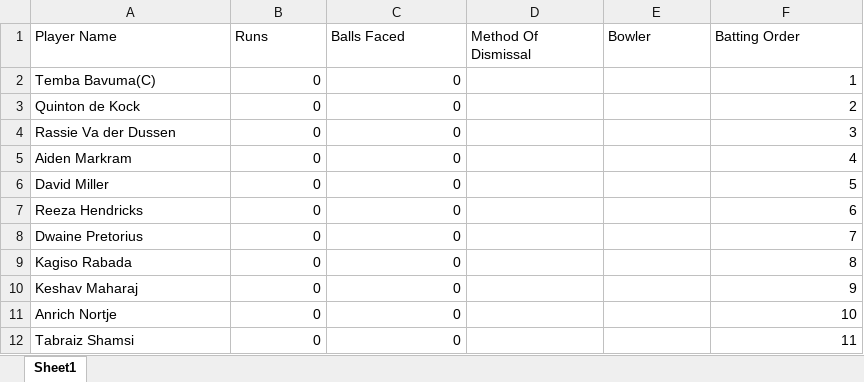
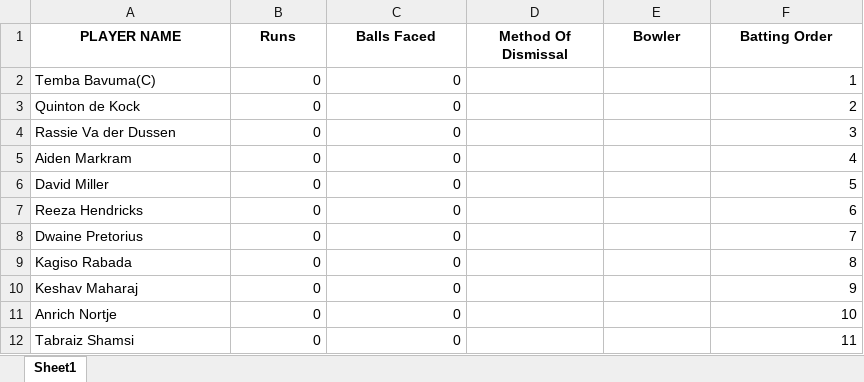
Before and after one commit to Nadun999/Cricket_Match_Simulator, an Excel workbook: team_data/Chennai_SouthAfrica/Chennai_SouthAfrica.xlsx, sheet Sheet1, drawn as a sheet; values as stored, in another font and other column widths than the file's, no borders; table styles not drawn; the diff names each change by its address in the sheet, - before the commit and + after, or states it on an @@ line.

```diff
--- a/team_data/Chennai_SouthAfrica/Chennai_SouthAfrica.xlsx (sheet Sheet1)
+++ b/team_data/Chennai_SouthAfrica/Chennai_SouthAfrica.xlsx (sheet Sheet1)
-A1: Player Name
+A1: PLAYER NAME
@@ A1:F1 bold: off → on, alignment: left → center @@
```
Also changed, not shown: team_data/Delhi_NewZealand/Delhi_NewZealand.xlsx, team_data/Mumbai_India/Mumbai_India.xlsx, 15 other files.
